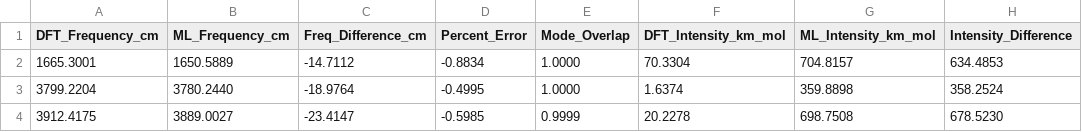
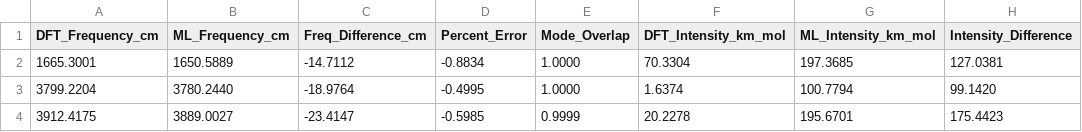
Before and after one commit to mott91/mace_gaussian_interface, a CSV file: analysis_results_harmonic/water/data/comparison_mace_anicc_espaloma.csv, drawn as a sheet.

```diff
--- a/analysis_results_harmonic/water/data/comparison_mace_anicc_espaloma.csv
+++ b/analysis_results_harmonic/water/data/comparison_mace_anicc_espaloma.csv
@@ -1,4 +1,4 @@
 DFT_Frequency_cm,ML_Frequency_cm,Freq_Difference_cm,Percent_Error,Mode_Overlap,DFT_Intensity_km_mol,ML_Intensity_km_mol,Intensity_Difference
-1665.3001,1650.5889,-14.7112,-0.8834,1.0000,70.3304,704.8157,634.4853
-3799.2204,3780.2440,-18.9764,-0.4995,1.0000,1.6374,359.8898,358.2524
-3912.4175,3889.0027,-23.4147,-0.5985,0.9999,20.2278,698.7508,678.5230
+1665.3001,1650.5889,-14.7112,-0.8834,1.0000,70.3304,197.3685,127.0381
+3799.2204,3780.2440,-18.9764,-0.4995,1.0000,1.6374,100.7794,99.1420
+3912.4175,3889.0027,-23.4147,-0.5985,0.9999,20.2278,195.6701,175.4423
```
Also changed, not shown: analysis_results/water/data/comparison_mace_anicc_espaloma.csv, analysis_results/water/data/comparison_mace_off_espaloma.csv, 34 other files.
